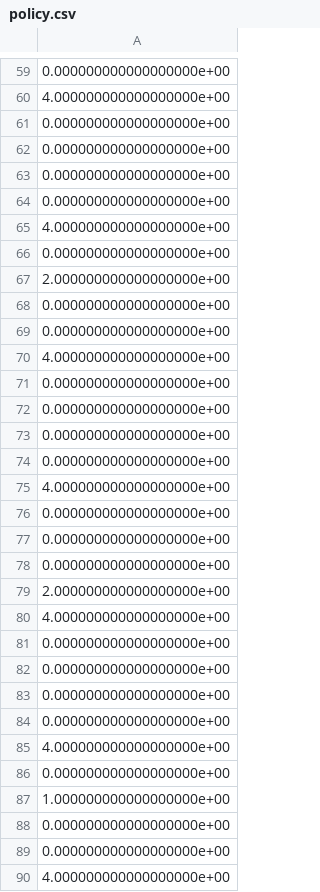
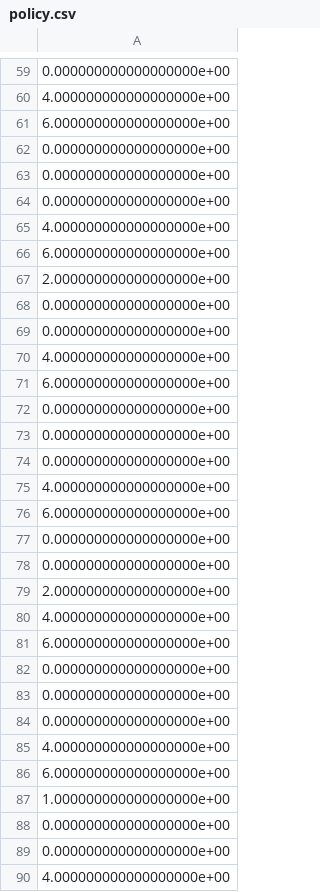
Before and after one commit to s-arora-1987/sawyer_irl_project, a CSV file: scripts/policy.csv, drawn as a sheet; only a part is shown, gaps mark what is left out; the diff covers the shown part only.

```diff
--- a/scripts/policy.csv
+++ b/scripts/policy.csv
@@ -60,3 +60,3 @@
 4.000000000000000000e+00
-0.000000000000000000e+00
+6.000000000000000000e+00
 0.000000000000000000e+00
@@ -65,3 +65,3 @@
 4.000000000000000000e+00
-0.000000000000000000e+00
+6.000000000000000000e+00
 2.000000000000000000e+00
@@ -70,3 +70,3 @@
 4.000000000000000000e+00
-0.000000000000000000e+00
+6.000000000000000000e+00
 0.000000000000000000e+00
@@ -75,3 +75,3 @@
 4.000000000000000000e+00
-0.000000000000000000e+00
+6.000000000000000000e+00
 0.000000000000000000e+00
@@ -80,3 +80,3 @@
 4.000000000000000000e+00
-0.000000000000000000e+00
+6.000000000000000000e+00
 0.000000000000000000e+00
@@ -85,3 +85,3 @@
 4.000000000000000000e+00
-0.000000000000000000e+00
+6.000000000000000000e+00
 1.000000000000000000e+00
```
Also changed, not shown: 3 added rows and 6 removed rows elsewhere in this file, 2 other files.
